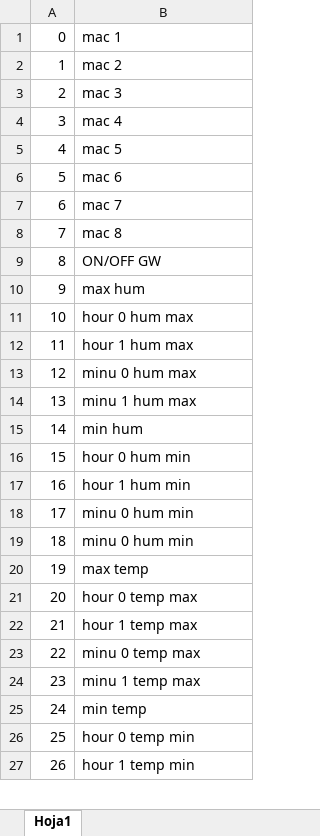
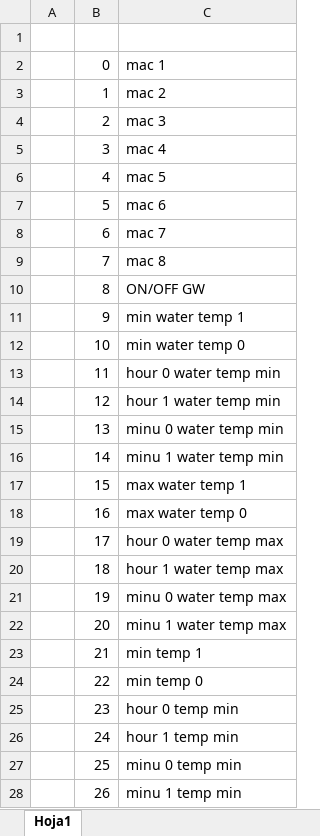
Before and after one commit to FranklinZamora/AQUALOGGER, an Excel workbook: EEPROM.xlsx, sheet Hoja1, drawn as a sheet; only a part is shown; values as stored, in another font and other column widths than the file's, no cell formats; addresses are those after the commit; the diff covers the shown part only; the diff names each change by its address in the sheet, - before the commit and + after, or states it on an @@ line.

Commit message:
feat(syntax): fix problems with eeprom and add new features

```diff
--- a/EEPROM.xlsx (sheet Hoja1)
+++ b/EEPROM.xlsx (sheet Hoja1)
+column A, empty
+row 1: (empty)
-C11: max hum
+C11: min water temp 1
-C12: hour 0 hum max
+C12: min water temp 0
-C13: hour 1 hum max
+C13: hour 0 water temp min
-C14: minu 0 hum max
+C14: hour 1 water temp min
-C15: minu 1 hum max
+C15: minu 0 water temp min
-C16: min hum
+C16: minu 1 water temp min
-C17: hour 0 hum min
+C17: max water temp 1
-C18: hour 1 hum min
+C18: max water temp 0
-C19: minu 0 hum min
+C19: hour 0 water temp max
-C20: minu 0 hum min
+C20: hour 1 water temp max
-C21: max temp
+C21: minu 0 water temp max
-C22: hour 0 temp max
+C22: minu 1 water temp max
-C23: hour 1 temp max
+C23: min temp 1
-C24: minu 0 temp max
+C24: min temp 0
-C25: minu 1 temp max
+C25: hour 0 temp min
-C26: min temp
+C26: hour 1 temp min
-C27: hour 0 temp min
+C27: minu 0 temp min
-C28: hour 1 temp min
+C28: minu 1 temp min
```
Also changed, not shown: 25 added rows and 24 edited cells elsewhere in this sheet, cell formats, 5 other files.
